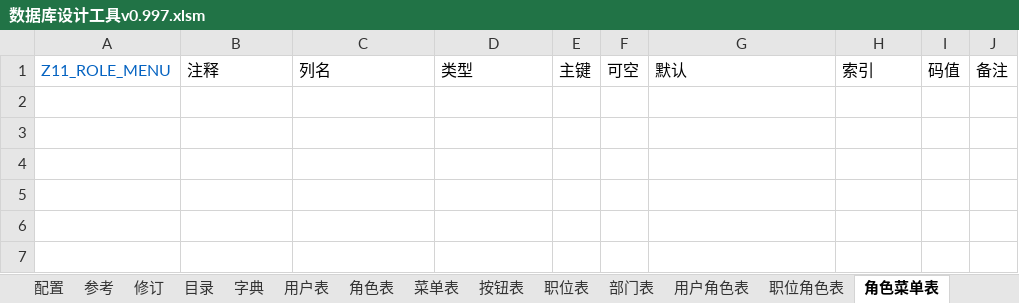
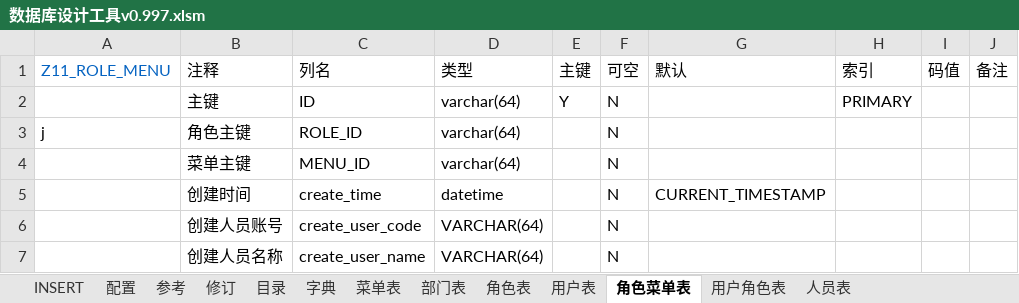
Before and after one commit to hepengju/ExcelVBAUtils, an Excel workbook: 01_数据库设计工具/数据库设计工具v0.997.xlsm, sheet 角色菜单表, drawn as a sheet; values as stored, in another font and other column widths than the file's, no borders; table styles not drawn; the diff names each change by its address in the sheet, - before the commit and + after, or states it on an @@ line.

```diff
--- a/01_数据库设计工具/数据库设计工具v0.997.xlsm (sheet 角色菜单表)
+++ b/01_数据库设计工具/数据库设计工具v0.997.xlsm (sheet 角色菜单表)
-sheet tab: 按钮表
-sheet tab: 职位表
-sheet tab: 职位角色表
@@ sheet tab order changed: INSERT | 配置 | 参考 | 修订 | 目录 | 字典 | 菜单表 | 部门表 | 角色表 | 用户表 | 角色菜单表 | 用户角色表 | 人员表 @@
+row 2:  | 主键 | ID | varchar(64) | Y | N |  | PRIMARY
+row 3: j | 角色主键 | ROLE_ID | varchar(64) |  | N
+row 4:  | 菜单主键 | MENU_ID | varchar(64) |  | N
+row 5:  | 创建时间 | create_time | datetime |  | N | CURRENT_TIMESTAMP
+row 6:  | 创建人员账号 | create_user_code | VARCHAR(64) |  | N
+row 7:  | 创建人员名称 | create_user_name | VARCHAR(64) |  | N
```
Also changed, not shown: sheet 字典, sheet 配置, sheet 用户表, sheet 参考, sheet 部门表, sheet 菜单表, 4 more sheets, other sheet tabs, hidden cells, charts or pictures.
